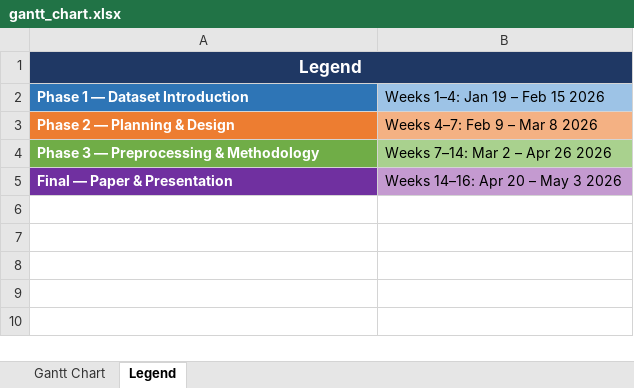
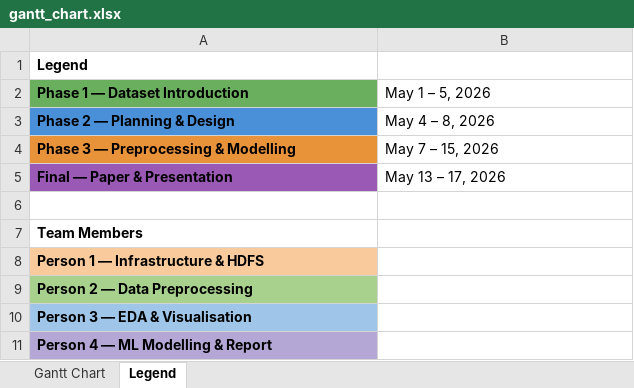
Before and after one commit to kamel1314/NYC-Taxi-BigData, an Excel workbook: Phase2_Planning_Design_DataLifecycle/gantt_chart.xlsx, sheet Legend, drawn as a sheet; values as stored, in another font and other column widths than the file's, no borders; removed rows and columns are numbered as before the commit, all else as after; the diff names each change by its address in the sheet, - before the commit and + after, or states it on an @@ line.

Commit message:
Phase 2: Add Word doc + fixed Gantt chart, remove old MD files

```diff
--- a/Phase2_Planning_Design_DataLifecycle/gantt_chart.xlsx (sheet Legend)
+++ b/Phase2_Planning_Design_DataLifecycle/gantt_chart.xlsx (sheet Legend)
-A1:A3 text colour: #FFFFFF
+A1:A3 text colour: black
@@ A1 fill: #1F3864 → none, text size: smaller, alignment: center → left @@
-A1:B1 merged
-A2 fill: #2E75B6
+A2 fill: #6AAF5E
-B2: Weeks 1–4: Jan 19 – Feb 15 2026
+B2: May 1 – 5, 2026
-B2 fill: #9DC3E6
+B2 fill: none
-A3 fill: #ED7D31
+A3 fill: #4A90D9
-B3 (May 1 – 5, 2026): Weeks 4–7: Feb 9 – Mar 8 2026
+B3 (May 1 – 5, 2026): May 4 – 8, 2026
-B3 fill: #F4B183
+B3 fill: none
-row 4: Phase 3 — Preprocessing & Methodology | Weeks 7–14: Mar 2 – Apr 26 2026
+row 4: Phase 3 — Preprocessing & Modelling | May 7 – 15, 2026
@@ A5 text colour: #FFFFFF → black, fill: #7030A0 → #9B59B6 @@
-B5 (May 1 – 5, 2026): Weeks 14–16: Apr 20 – May 3 2026
+B5 (May 1 – 5, 2026): May 13 – 17, 2026
-B5 fill: #C49AD0
+B5 fill: none
+row 6: (empty)
+row 7: Team Members
+row 8: Person 1 — Infrastructure & HDFS
+row 9: Person 2 — Data Preprocessing
+row 10: Person 3 — EDA & Visualisation
+row 11: Person 4 — ML Modelling & Report
```
Also changed, not shown: sheet Gantt Chart, 7 other files.
